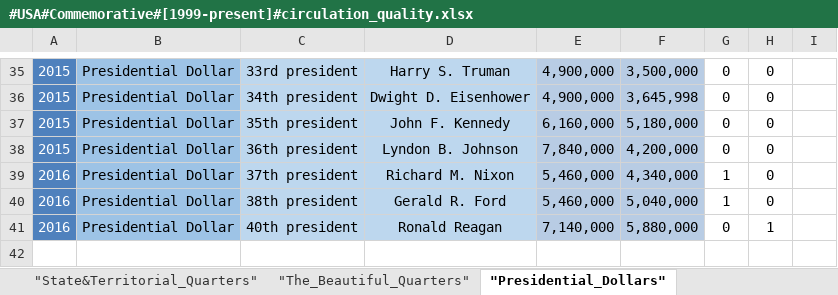
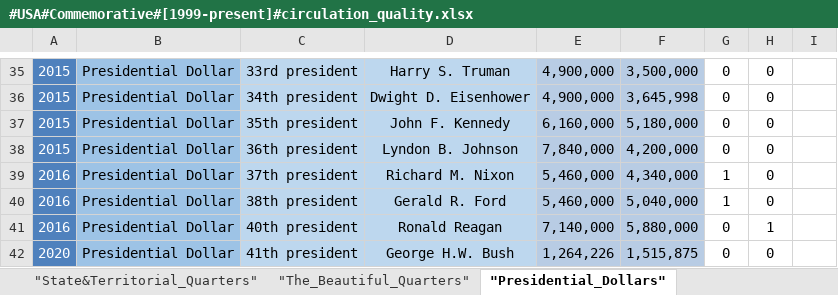
Before and after one commit to DartAlexator/CoinCollection, an Excel workbook: Collections/USA/#USA#Commemorative#[1999-present]#circulation_quality.xlsx, sheet "Presidential_Dollars", drawn as a sheet; only a part is shown, gaps mark what is left out; values as stored, in another font and other column widths than the file's, no borders; conditional formats not drawn; the diff names each change by its address in the sheet, - before the commit and + after, or states it on an @@ line.

```diff
--- a/Collections/USA/#USA#Commemorative#[1999-present]#circulation_quality.xlsx (sheet "Presidential_Dollars")
+++ b/Collections/USA/#USA#Commemorative#[1999-present]#circulation_quality.xlsx (sheet "Presidential_Dollars")
+row 42: 2020 | Presidential Dollar | 41th president | George H.W. Bush | 1,264,226 | 1,515,875 | 0 | 0
```
Also changed, not shown: sheet "The_Beautiful_Quarters", sheet "Sacagawea&Native_Dollars", sheet "State&Territorial_Quarters", other sheet tabs, Collections/Russia/#Russia#Russian_Federation#Regular#[1993-present]#circulation_quality.xlsx, Collections/USA/#USA#Regular#[1900-present]#circulation_quality.xlsx.
